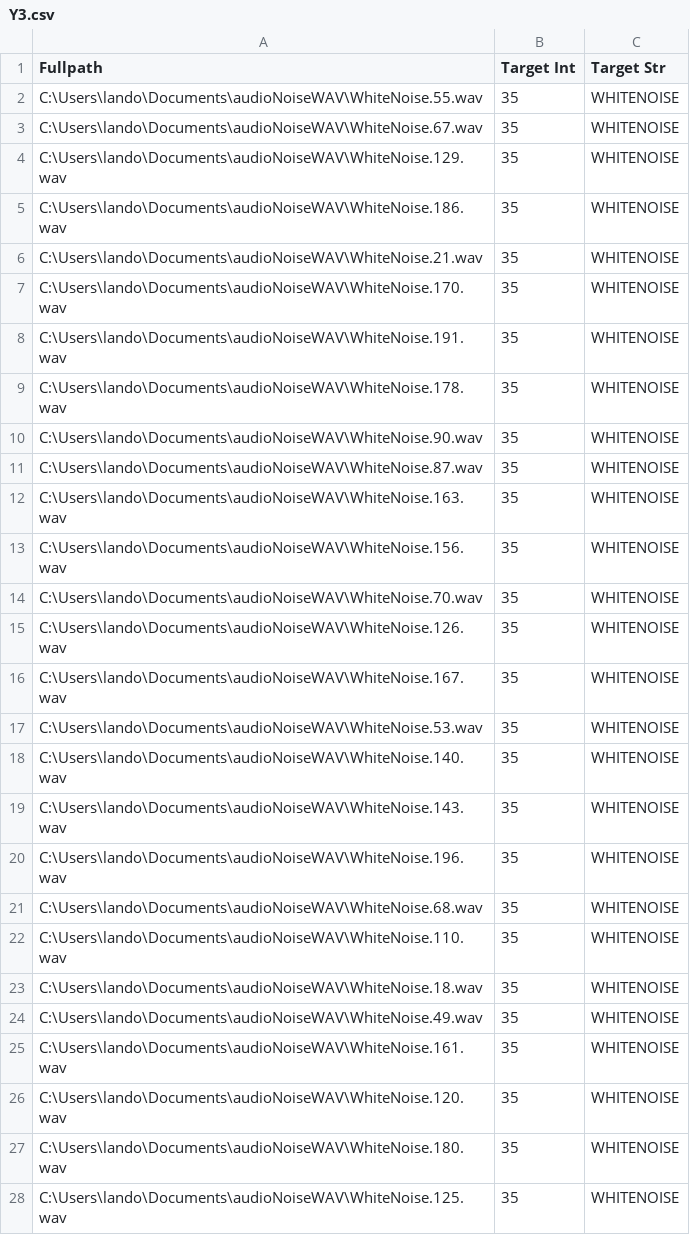
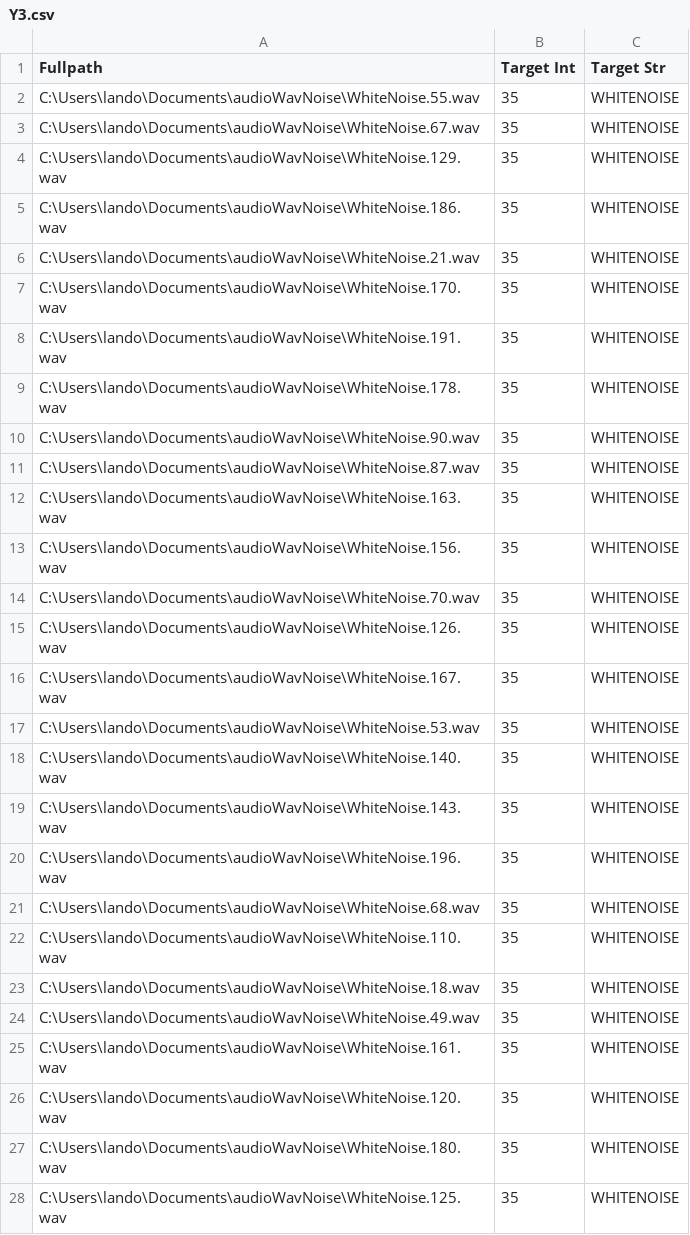
Before and after one commit to landonbuell/MultimodalAudioClassification, a CSV file: InputFiles/Y3.csv, drawn as a sheet; only a part is shown; the diff covers the shown part only.

```diff
--- a/InputFiles/Y3.csv
+++ b/InputFiles/Y3.csv
@@ -1,28 +1,28 @@
 Fullpath,Target Int,Target Str
-C:\Users\lando\Documents\audioNoiseWAV\WhiteNoise.55.wav,35,WHITENOISE
-C:\Users\lando\Documents\audioNoiseWAV\WhiteNoise.67.wav,35,WHITENOISE
-C:\Users\lando\Documents\audioNoiseWAV\WhiteNoise.129.wav,35,WHITENOISE
-C:\Users\lando\Documents\audioNoiseWAV\WhiteNoise.186.wav,35,WHITENOISE
-C:\Users\lando\Documents\audioNoiseWAV\WhiteNoise.21.wav,35,WHITENOISE
-C:\Users\lando\Documents\audioNoiseWAV\WhiteNoise.170.wav,35,WHITENOISE
-C:\Users\lando\Documents\audioNoiseWAV\WhiteNoise.191.wav,35,WHITENOISE
-C:\Users\lando\Documents\audioNoiseWAV\WhiteNoise.178.wav,35,WHITENOISE
-C:\Users\lando\Documents\audioNoiseWAV\WhiteNoise.90.wav,35,WHITENOISE
-C:\Users\lando\Documents\audioNoiseWAV\WhiteNoise.87.wav,35,WHITENOISE
-C:\Users\lando\Documents\audioNoiseWAV\WhiteNoise.163.wav,35,WHITENOISE
-C:\Users\lando\Documents\audioNoiseWAV\WhiteNoise.156.wav,35,WHITENOISE
-C:\Users\lando\Documents\audioNoiseWAV\WhiteNoise.70.wav,35,WHITENOISE
-C:\Users\lando\Documents\audioNoiseWAV\WhiteNoise.126.wav,35,WHITENOISE
-C:\Users\lando\Documents\audioNoiseWAV\WhiteNoise.167.wav,35,WHITENOISE
-C:\Users\lando\Documents\audioNoiseWAV\WhiteNoise.53.wav,35,WHITENOISE
-C:\Users\lando\Documents\audioNoiseWAV\WhiteNoise.140.wav,35,WHITENOISE
-C:\Users\lando\Documents\audioNoiseWAV\WhiteNoise.143.wav,35,WHITENOISE
-C:\Users\lando\Documents\audioNoiseWAV\WhiteNoise.196.wav,35,WHITENOISE
-C:\Users\lando\Documents\audioNoiseWAV\WhiteNoise.68.wav,35,WHITENOISE
-C:\Users\lando\Documents\audioNoiseWAV\WhiteNoise.110.wav,35,WHITENOISE
-C:\Users\lando\Documents\audioNoiseWAV\WhiteNoise.18.wav,35,WHITENOISE
-C:\Users\lando\Documents\audioNoiseWAV\WhiteNoise.49.wav,35,WHITENOISE
-C:\Users\lando\Documents\audioNoiseWAV\WhiteNoise.161.wav,35,WHITENOISE
-C:\Users\lando\Documents\audioNoiseWAV\WhiteNoise.120.wav,35,WHITENOISE
-C:\Users\lando\Documents\audioNoiseWAV\WhiteNoise.180.wav,35,WHITENOISE
-C:\Users\lando\Documents\audioNoiseWAV\WhiteNoise.125.wav,35,WHITENOISE
+C:\Users\lando\Documents\audioWavNoise\WhiteNoise.55.wav,35,WHITENOISE
+C:\Users\lando\Documents\audioWavNoise\WhiteNoise.67.wav,35,WHITENOISE
+C:\Users\lando\Documents\audioWavNoise\WhiteNoise.129.wav,35,WHITENOISE
+C:\Users\lando\Documents\audioWavNoise\WhiteNoise.186.wav,35,WHITENOISE
+C:\Users\lando\Documents\audioWavNoise\WhiteNoise.21.wav,35,WHITENOISE
+C:\Users\lando\Documents\audioWavNoise\WhiteNoise.170.wav,35,WHITENOISE
+C:\Users\lando\Documents\audioWavNoise\WhiteNoise.191.wav,35,WHITENOISE
+C:\Users\lando\Documents\audioWavNoise\WhiteNoise.178.wav,35,WHITENOISE
+C:\Users\lando\Documents\audioWavNoise\WhiteNoise.90.wav,35,WHITENOISE
+C:\Users\lando\Documents\audioWavNoise\WhiteNoise.87.wav,35,WHITENOISE
+C:\Users\lando\Documents\audioWavNoise\WhiteNoise.163.wav,35,WHITENOISE
+C:\Users\lando\Documents\audioWavNoise\WhiteNoise.156.wav,35,WHITENOISE
+C:\Users\lando\Documents\audioWavNoise\WhiteNoise.70.wav,35,WHITENOISE
+C:\Users\lando\Documents\audioWavNoise\WhiteNoise.126.wav,35,WHITENOISE
+C:\Users\lando\Documents\audioWavNoise\WhiteNoise.167.wav,35,WHITENOISE
+C:\Users\lando\Documents\audioWavNoise\WhiteNoise.53.wav,35,WHITENOISE
+C:\Users\lando\Documents\audioWavNoise\WhiteNoise.140.wav,35,WHITENOISE
+C:\Users\lando\Documents\audioWavNoise\WhiteNoise.143.wav,35,WHITENOISE
+C:\Users\lando\Documents\audioWavNoise\WhiteNoise.196.wav,35,WHITENOISE
+C:\Users\lando\Documents\audioWavNoise\WhiteNoise.68.wav,35,WHITENOISE
+C:\Users\lando\Documents\audioWavNoise\WhiteNoise.110.wav,35,WHITENOISE
+C:\Users\lando\Documents\audioWavNoise\WhiteNoise.18.wav,35,WHITENOISE
+C:\Users\lando\Documents\audioWavNoise\WhiteNoise.49.wav,35,WHITENOISE
+C:\Users\lando\Documents\audioWavNoise\WhiteNoise.161.wav,35,WHITENOISE
+C:\Users\lando\Documents\audioWavNoise\WhiteNoise.120.wav,35,WHITENOISE
+C:\Users\lando\Documents\audioWavNoise\WhiteNoise.180.wav,35,WHITENOISE
+C:\Users\lando\Documents\audioWavNoise\WhiteNoise.125.wav,35,WHITENOISE
```
Also changed, not shown: 173 edited cells elsewhere in this file, InputFiles/Y1.csv, InputFiles/Y4.csv, 1 other file.
